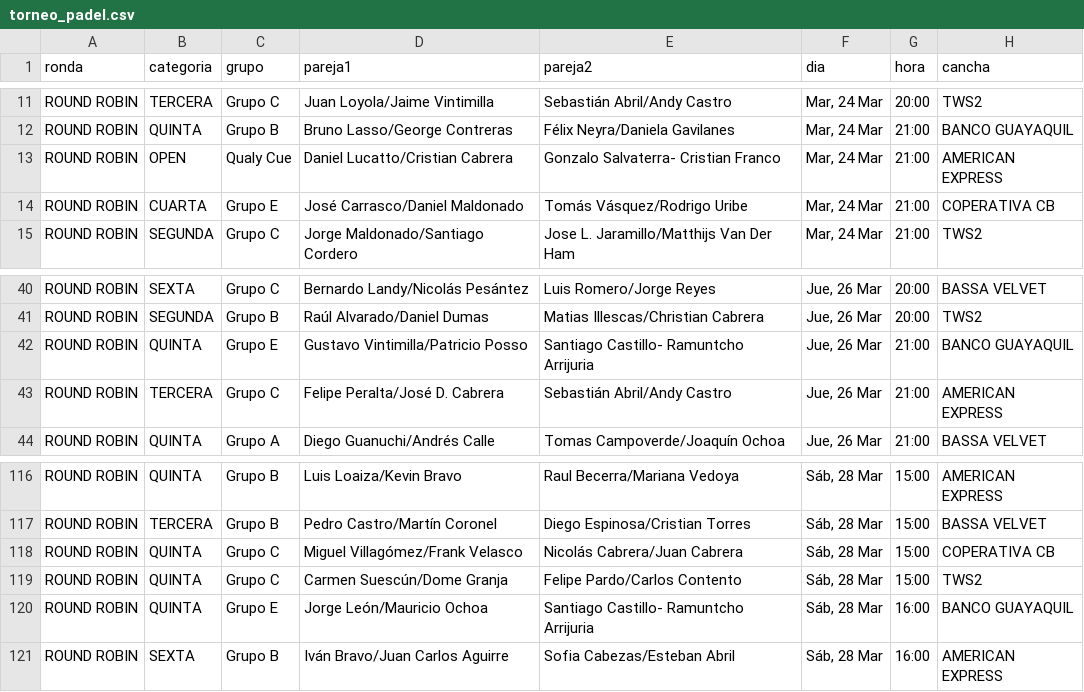
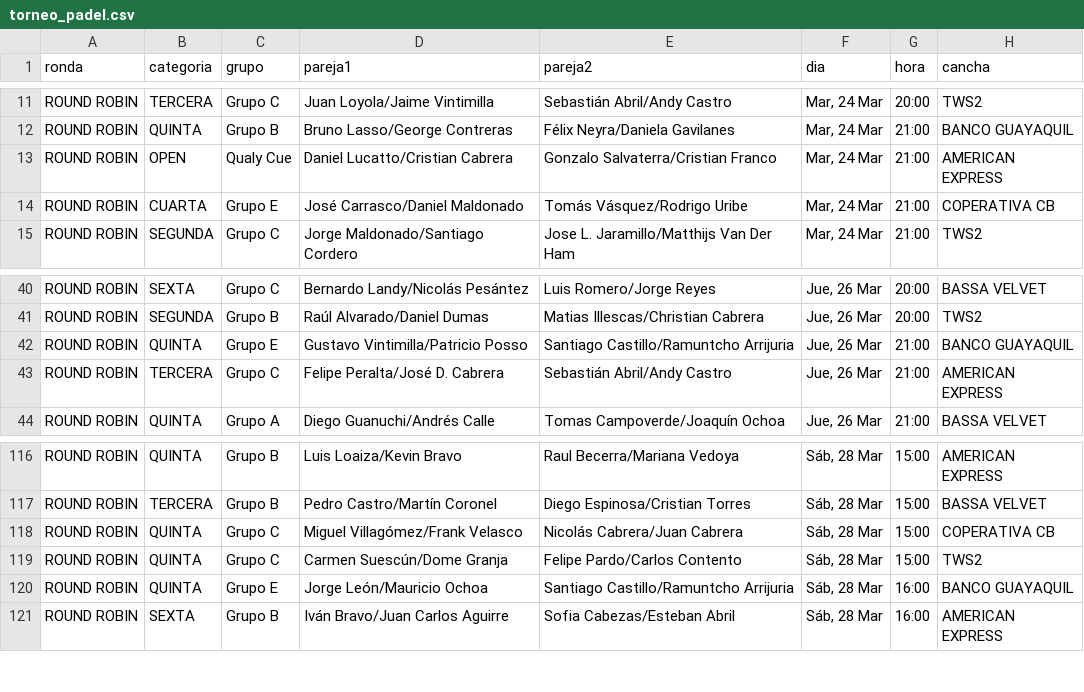
Before and after one commit to luisbr04/torneo-padel, a CSV file: torneo_padel.csv, drawn as a sheet; only a part is shown, gaps mark what is left out; the diff names each change by its address in the sheet, - before the commit and + after, or states it on an @@ line.

Commit message:
Update torneo_padel.csv

```diff
--- a/torneo_padel.csv
+++ b/torneo_padel.csv
-E13 (pareja2): Gonzalo Salvaterra- Cristian Franco
+E13 (pareja2): Gonzalo Salvaterra/Cristian Franco
-E42 (pareja2): Santiago Castillo- Ramuntcho Arrijuria
+E42 (pareja2): Santiago Castillo/Ramuntcho Arrijuria
-E120 (pareja2): Santiago Castillo- Ramuntcho Arrijuria
+E120 (pareja2): Santiago Castillo/Ramuntcho Arrijuria
```
